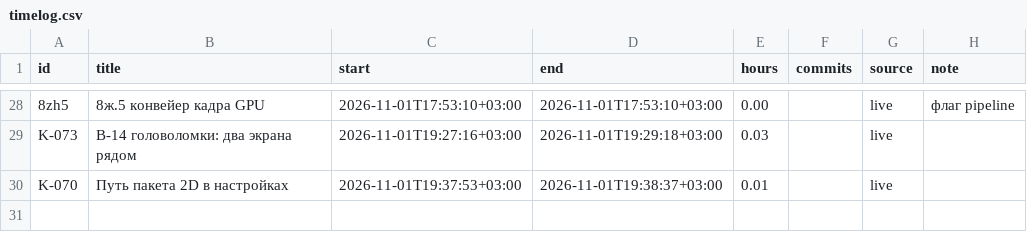
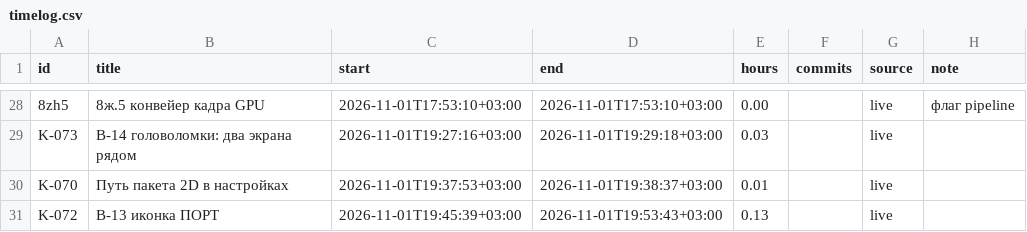
Before and after one commit to DmitriiTrifonov/sunpetal, a CSV file: tools/roadmap/timelog.csv, drawn as a sheet; only a part is shown, gaps mark what is left out.

```diff
--- a/tools/roadmap/timelog.csv
+++ b/tools/roadmap/timelog.csv
@@ -30 +30,2 @@ K-073,B-14 головоломки: два экрана рядом,2026-11-01T19:
 K-070,Путь пакета 2D в настройках,2026-11-01T19:37:53+03:00,2026-11-01T19:38:37+03:00,0.01,,live,
+K-072,B-13 иконка ПОРТ,2026-11-01T19:45:39+03:00,2026-11-01T19:53:43+03:00,0.13,,live,
```
Also changed, not shown: 6 other files.
